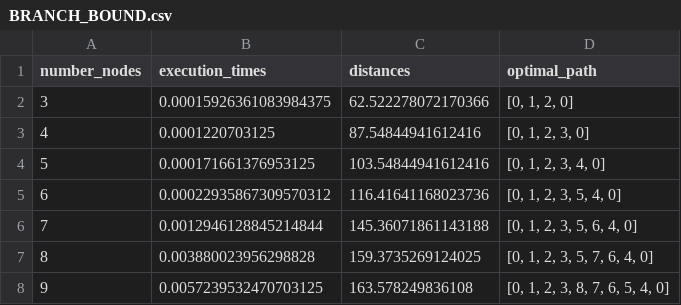
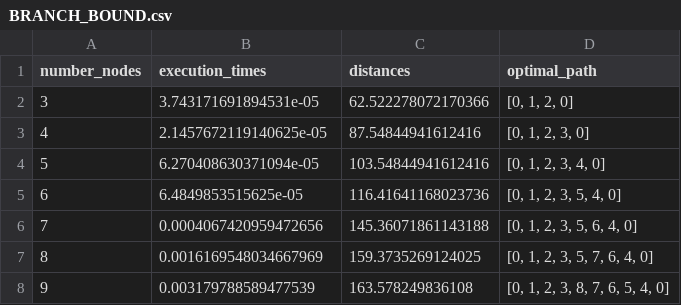
Before and after one commit to nassimmatouk/Advenced_algo, a CSV file: datasets/workbenchdata/BRANCH_BOUND.csv, drawn as a sheet.

```diff
--- a/datasets/workbenchdata/BRANCH_BOUND.csv
+++ b/datasets/workbenchdata/BRANCH_BOUND.csv
@@ -1,8 +1,8 @@
 number_nodes|execution_times|distances|optimal_path
-3|0.00015926361083984375|62.522278072170366|[0, 1, 2, 0]
-4|0.0001220703125|87.54844941612416|[0, 1, 2, 3, 0]
-5|0.000171661376953125|103.54844941612416|[0, 1, 2, 3, 4, 0]
-6|0.00022935867309570312|116.41641168023736|[0, 1, 2, 3, 5, 4, 0]
-7|0.0012946128845214844|145.36071861143188|[0, 1, 2, 3, 5, 6, 4, 0]
-8|0.003880023956298828|159.3735269124025|[0, 1, 2, 3, 5, 7, 6, 4, 0]
-9|0.0057239532470703125|163.578249836108|[0, 1, 2, 3, 8, 7, 6, 5, 4, 0]
+3|3.743171691894531e-05|62.522278072170366|[0, 1, 2, 0]
+4|2.1457672119140625e-05|87.54844941612416|[0, 1, 2, 3, 0]
+5|6.270408630371094e-05|103.54844941612416|[0, 1, 2, 3, 4, 0]
+6|6.4849853515625e-05|116.41641168023736|[0, 1, 2, 3, 5, 4, 0]
+7|0.0004067420959472656|145.36071861143188|[0, 1, 2, 3, 5, 6, 4, 0]
+8|0.0016169548034667969|159.3735269124025|[0, 1, 2, 3, 5, 7, 6, 4, 0]
+9|0.003179788589477539|163.578249836108|[0, 1, 2, 3, 8, 7, 6, 5, 4, 0]
```
Also changed, not shown: datasets/workbenchdata/BRANCH_BOUND_CLASSIC.csv, datasets/workbenchdata/BRUTE_FORCE.csv, 9 other files.
